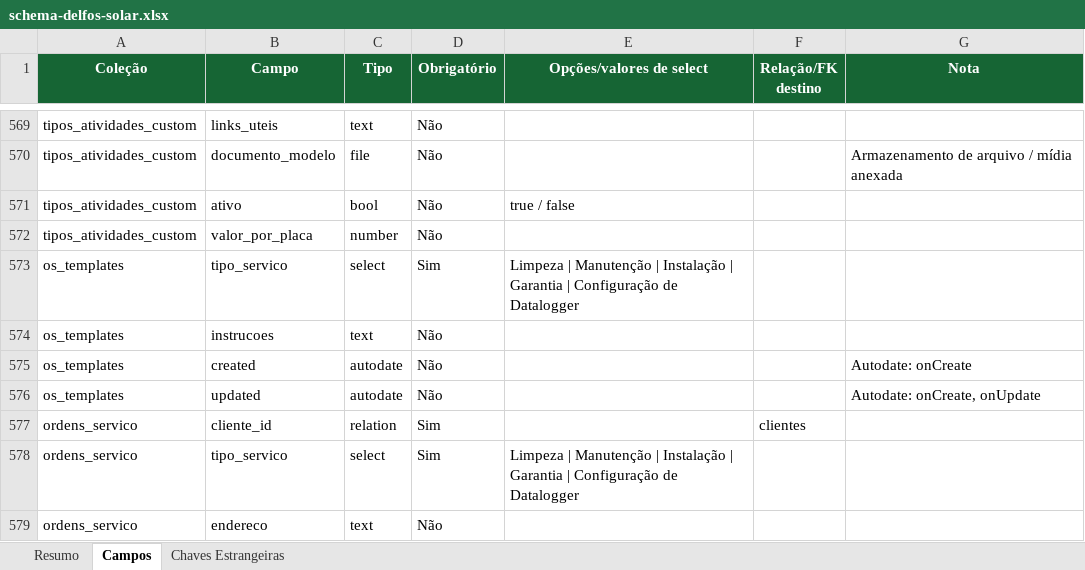
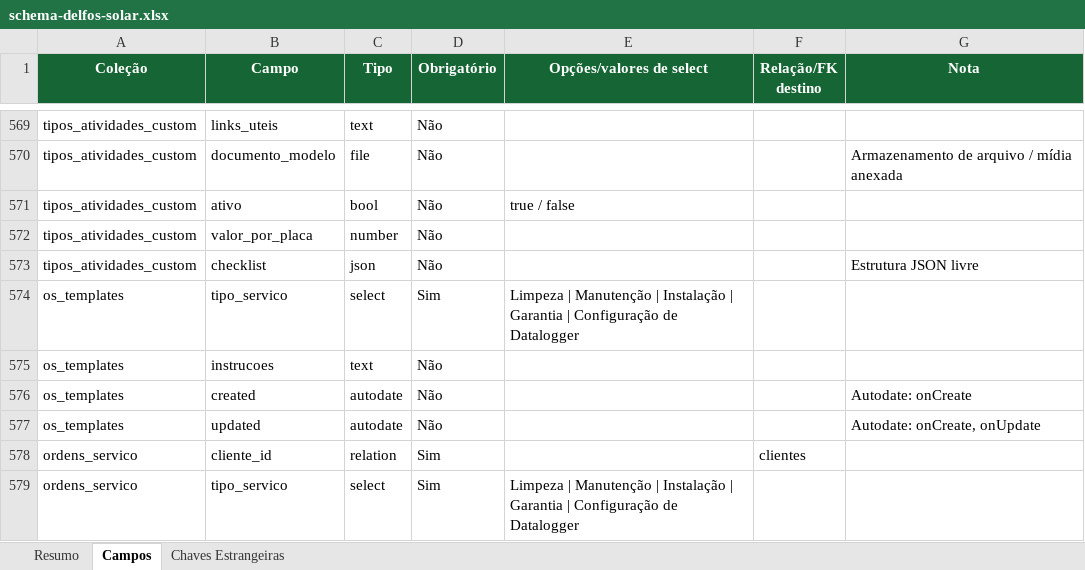
Before and after one commit to joaovictorbfuchs-cell/crm-delfos-solar-1m9ann9u0, an Excel workbook: public/schema-delfos-solar.xlsx, sheet Campos, drawn as a sheet; only a part is shown, gaps mark what is left out; the shorter side is filled out with more unchanged rows; values as stored, in another font and other column widths than the file's, no borders; the diff names each change by its address in the sheet, - before the commit and + after, or states it on an @@ line.

```diff
--- a/public/schema-delfos-solar.xlsx (sheet Campos)
+++ b/public/schema-delfos-solar.xlsx (sheet Campos)
+row 573: tipos_atividades_custom | checklist | json | Não |  |  | Estrutura JSON livre
```
Also changed, not shown: sheet Resumo, 8 other files.
